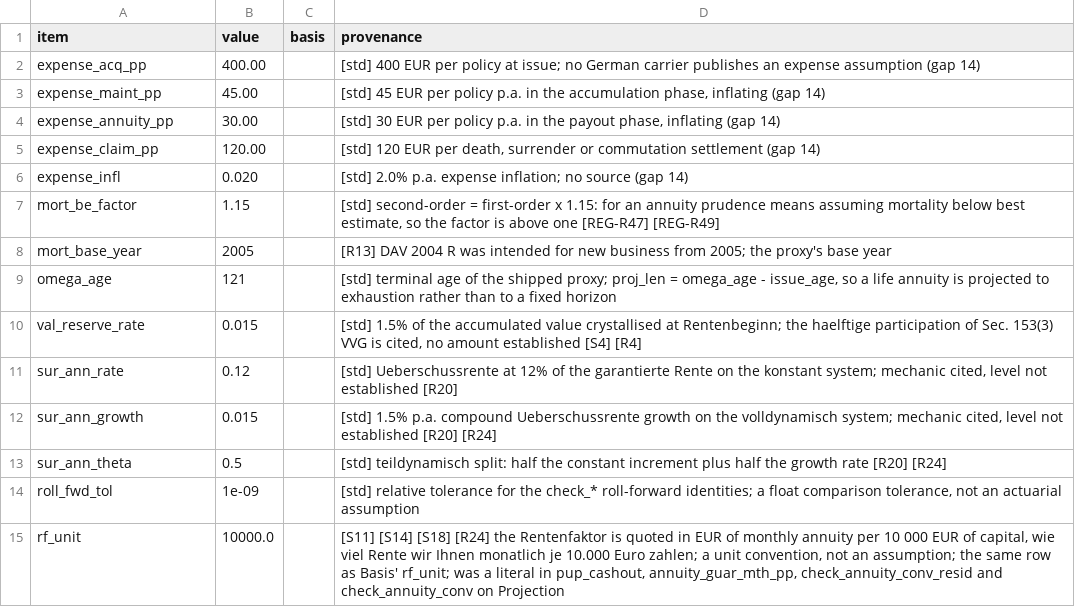
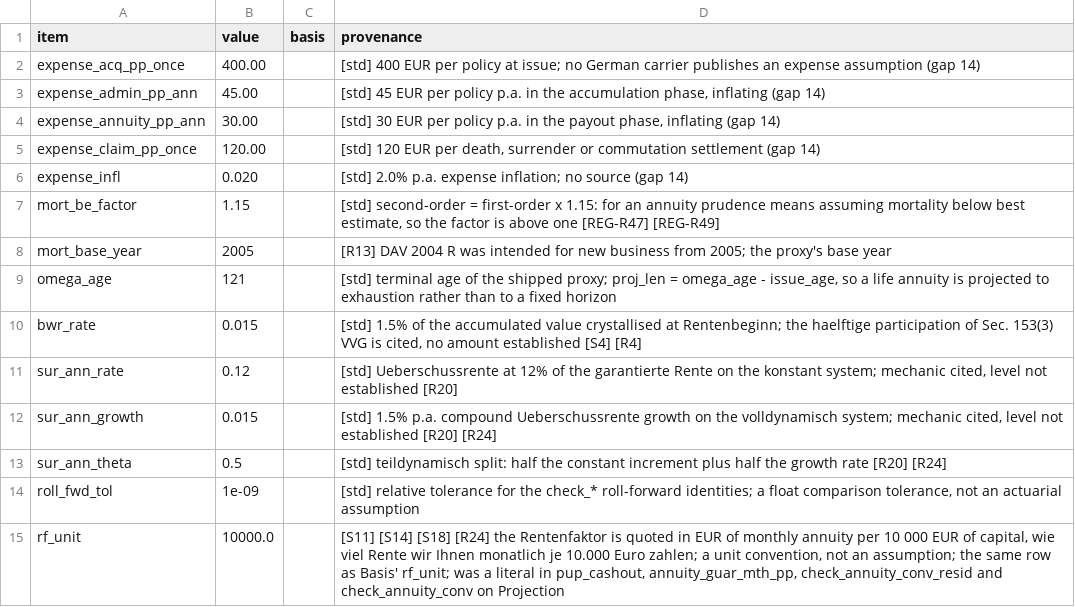
Before and after one commit to Degelmann-Solutions/delib-testbed, a CSV file: products/klassische_rentenversicherung/param_tariff_type.csv, drawn as a sheet.

```diff
--- a/products/klassische_rentenversicherung/param_tariff_type.csv
+++ b/products/klassische_rentenversicherung/param_tariff_type.csv
@@ -1,6 +1,6 @@
 item,value,basis,provenance
-expense_acq_pp,400.00,,[std] 400 EUR per policy at issue; no German carrier publishes an expense assumption (gap 14)
-expense_maint_pp,45.00,,"[std] 45 EUR per policy p.a. in the accumulation phase, inflating (gap 14)"
-expense_annuity_pp,30.00,,"[std] 30 EUR per policy p.a. in the payout phase, inflating (gap 14)"
-expense_claim_pp,120.00,,"[std] 120 EUR per death, surrender or commutation settlement (gap 14)"
+expense_acq_pp_once,400.00,,[std] 400 EUR per policy at issue; no German carrier publishes an expense assumption (gap 14)
+expense_admin_pp_ann,45.00,,"[std] 45 EUR per policy p.a. in the accumulation phase, inflating (gap 14)"
+expense_annuity_pp_ann,30.00,,"[std] 30 EUR per policy p.a. in the payout phase, inflating (gap 14)"
+expense_claim_pp_once,120.00,,"[std] 120 EUR per death, surrender or commutation settlement (gap 14)"
 expense_infl,0.020,,[std] 2.0% p.a. expense inflation; no source (gap 14)
@@ -9,3 +9,3 @@ mort_base_year,2005,,[R13] DAV 2004 R was intended for new business from 2005; t
 omega_age,121,,"[std] terminal age of the shipped proxy; proj_len = omega_age - issue_age, so a life annuity is projected to exhaustion rather than to a fixed horizon"
-val_reserve_rate,0.015,,"[std] 1.5% of the accumulated value crystallised at Rentenbeginn; the haelftige participation of Sec. 153(3) VVG is cited, no amount established [S4] [R4]"
+bwr_rate,0.015,,"[std] 1.5% of the accumulated value crystallised at Rentenbeginn; the haelftige participation of Sec. 153(3) VVG is cited, no amount established [S4] [R4]"
 sur_ann_rate,0.12,,"[std] Ueberschussrente at 12% of the garantierte Rente on the konstant system; mechanic cited, level not established [R20]"
```
Also changed, not shown: 4 other files.
